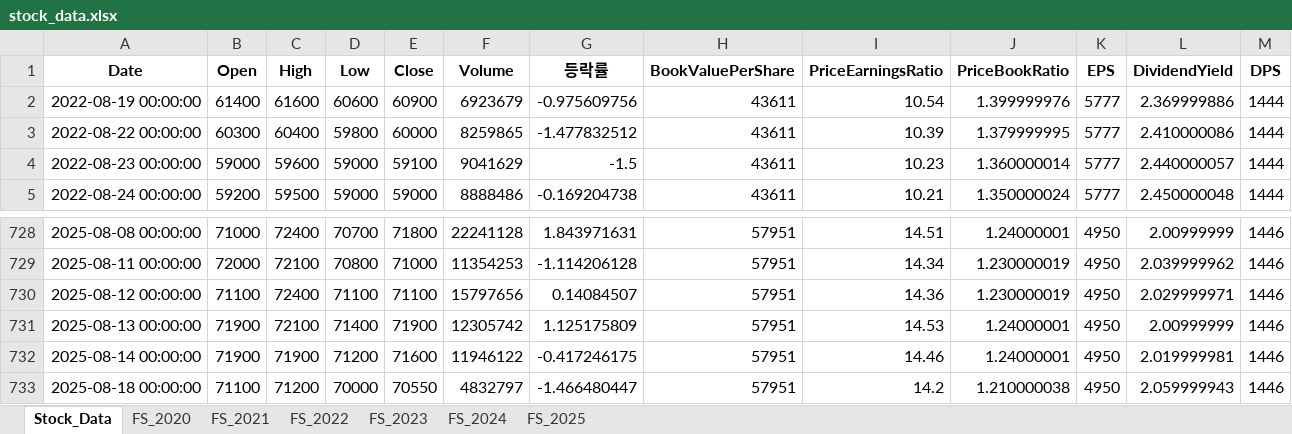
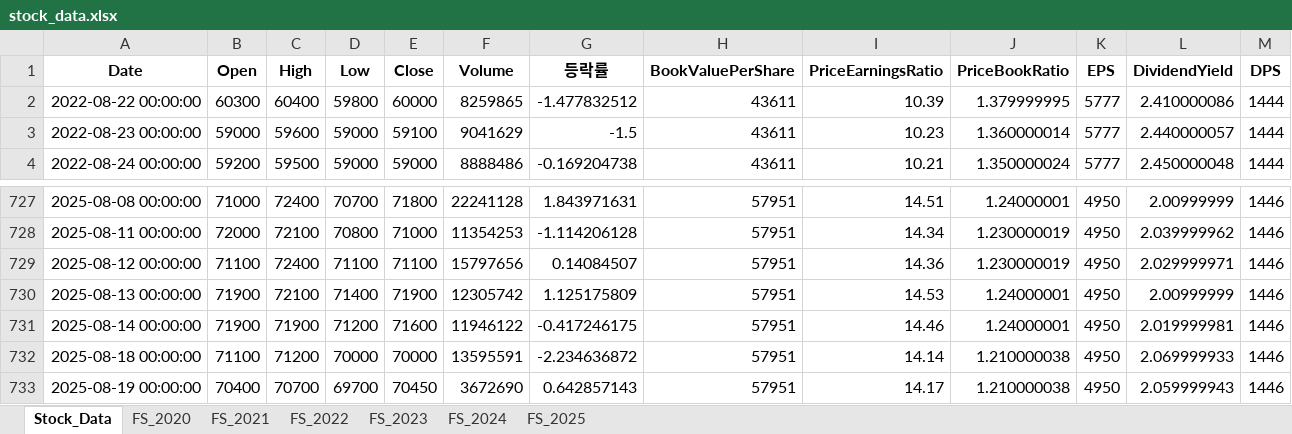
Before and after one commit to fresh601/stocks, an Excel workbook: stock_data.xlsx, sheet Stock_Data, drawn as a sheet; only a part is shown, gaps mark what is left out; values as stored, in another font and other column widths than the file's, no borders; removed rows and columns are numbered as before the commit, all else as after; the diff names each change by its address in the sheet, - before the commit and + after, or states it on an @@ line.

```diff
--- a/stock_data.xlsx (sheet Stock_Data)
+++ b/stock_data.xlsx (sheet Stock_Data)
-row 2: 2022-08-19 00:00:00 | 61400 | 61600 | 60600 | 60900 | 6923679 | -0.975609756 | 43611 | 10.54 | 1.399999976 | 5777 | 2.369999886 | 1444
-E732 (Close): 70550
+E732 (Close): 70000
-F732 (Volume): 4832797
+F732 (Volume): 13595591
-G732 (등락률): -1.466480447
+G732 (등락률): -2.234636872
-I732 (PriceEarningsRatio): 14.2
+I732 (PriceEarningsRatio): 14.14
-L732 (DividendYield): 2.059999943
+L732 (DividendYield): 2.069999933
+row 733: 2025-08-19 00:00:00 | 70400 | 70700 | 69700 | 70450 | 3672690 | 0.642857143 | 57951 | 14.17 | 1.210000038 | 4950 | 2.059999943 | 1446
```
Also changed, not shown: 3 other files.
